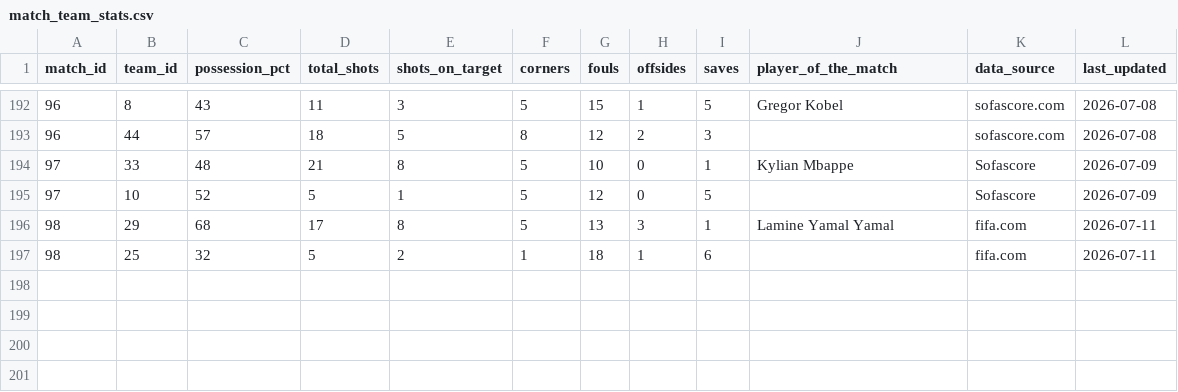
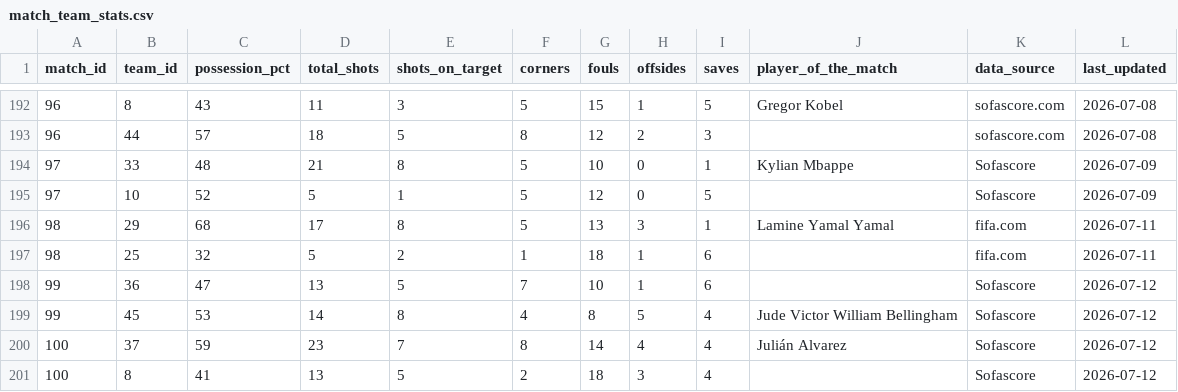
Before and after one commit to mominullptr/FIFA-World-Cup-2026-Dataset, a CSV file: match_team_stats.csv, drawn as a sheet; only a part is shown, gaps mark what is left out; the diff names each change by its address in the sheet, - before the commit and + after, or states it on an @@ line.

```diff
--- a/match_team_stats.csv
+++ b/match_team_stats.csv
+row 198: 99 | 36 | 47 | 13 | 5 | 7 | 10 | 1 | 6 |  | Sofascore | 2026-07-12
+row 199: 99 | 45 | 53 | 14 | 8 | 4 | 8 | 5 | 4 | Jude Victor William Bellingham | Sofascore | 2026-07-12
+row 200: 100 | 37 | 59 | 23 | 7 | 8 | 14 | 4 | 4 | Julián Alvarez | Sofascore | 2026-07-12
+row 201: 100 | 8 | 41 | 13 | 5 | 2 | 18 | 3 | 4 |  | Sofascore | 2026-07-12
```
Also changed, not shown: match_events.csv, match_lineups.csv, 6 other files.
